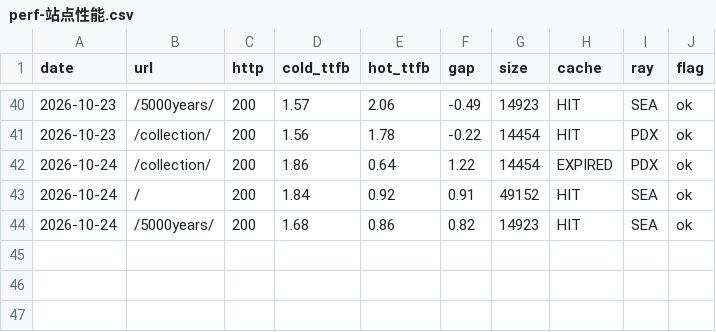
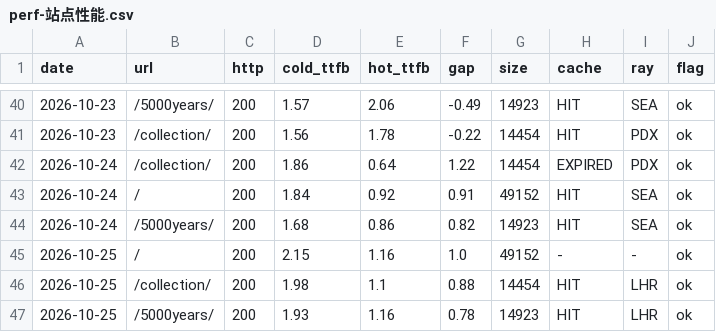
Before and after one commit to GeekBilly/theseventhrealm, a CSV file: 11-运营/data/perf-站点性能.csv, drawn as a sheet; only a part is shown, gaps mark what is left out; the diff names each change by its address in the sheet, - before the commit and + after, or states it on an @@ line.

```diff
--- a/11-运营/data/perf-站点性能.csv
+++ b/11-运营/data/perf-站点性能.csv
+row 45: 2026-10-25 | / | 200 | 2.15 | 1.16 | 1.0 | 49152 | - | - | ok
+row 46: 2026-10-25 | /collection/ | 200 | 1.98 | 1.1 | 0.88 | 14454 | HIT | LHR | ok
+row 47: 2026-10-25 | /5000years/ | 200 | 1.93 | 1.16 | 0.78 | 14923 | HIT | LHR | ok
```
Also changed, not shown: 04-市场/03-推广获客/数据回收/站点分析/站点数据.csv, 11-运营/data/credits-budget.csv, 13 other files.
